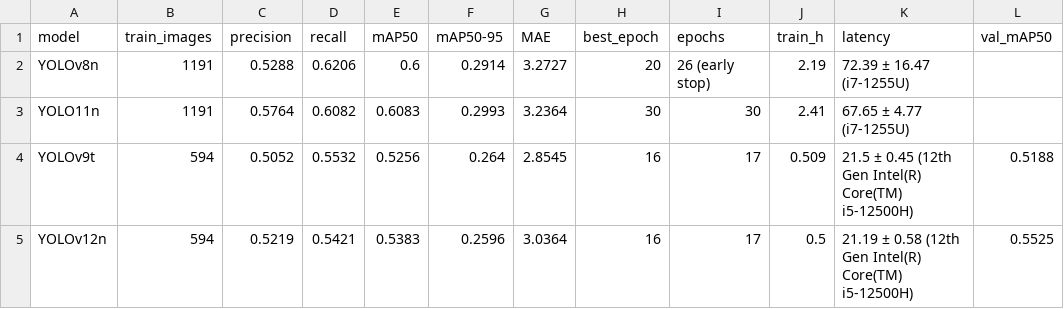
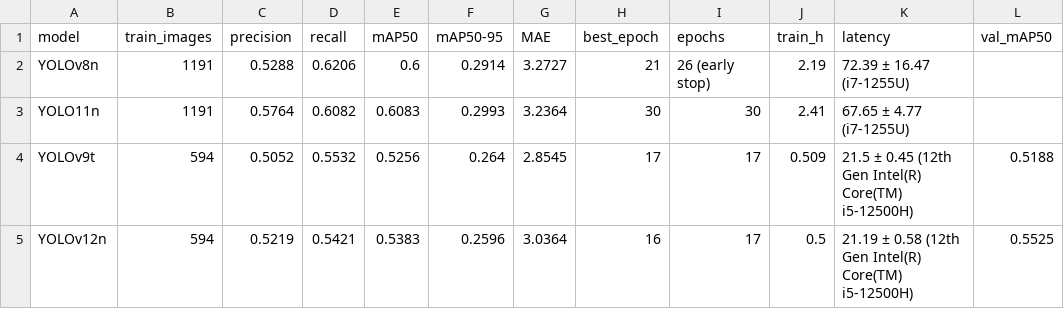
Before and after one commit to Nitheesh-Git/TreeCountingUsingDroneImages, a CSV file: comparison_models/results_summary.csv, drawn as a sheet; only a part is shown; the diff names each change by its address in the sheet, - before the commit and + after, or states it on an @@ line.

Commit message:
Add detailed report and audit for YOLOv9t/YOLOv12n
- comparison_models/REPORT.md: five-parameter comparison (detection,
  counting, TP/FP/FN, efficiency, training cost) against YOLOv8n/YOLO11n
- docs/yolov9t_yolov12n_experiment_audit.md: full experiment audit
  (environment, subset protocol, per-epoch logs, timing protocols,
  six-model table incl. YOLOv5n/YOLOv7-tiny, errors and fixes)
- report_details.py: complexity, greedy-IoU TP/FP/FN, counting breakdown
- Fix best-epoch selection to Ultralytics 8.4 fitness (mAP50-95):
  YOLOv9t best.pt is epoch 17, not 16

```diff
--- a/comparison_models/results_summary.csv
+++ b/comparison_models/results_summary.csv
-H2 (best_epoch): 20
+H2 (best_epoch): 21
-H4 (best_epoch): 16
+H4 (best_epoch): 17
```
Also changed, not shown: 12 other files.
